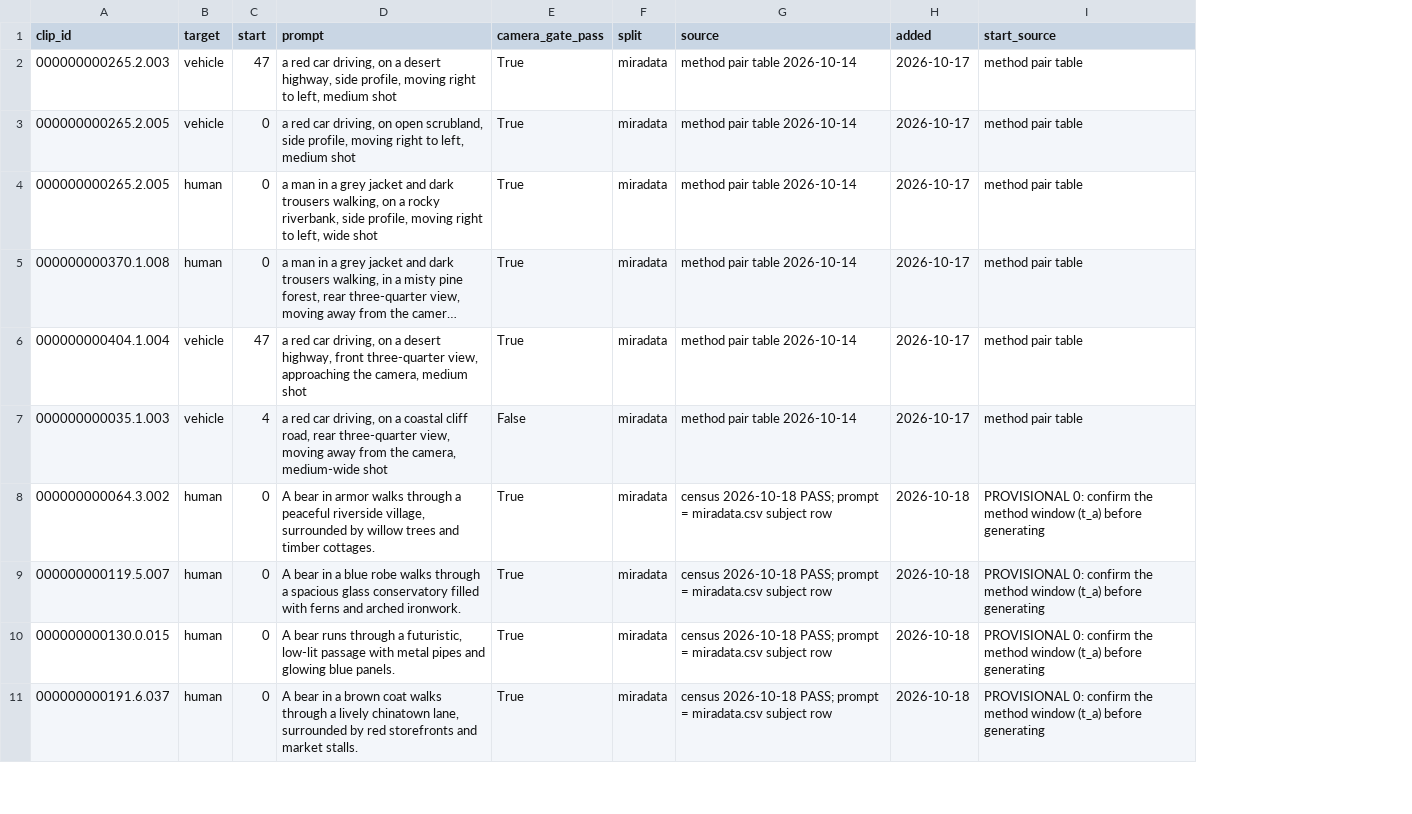
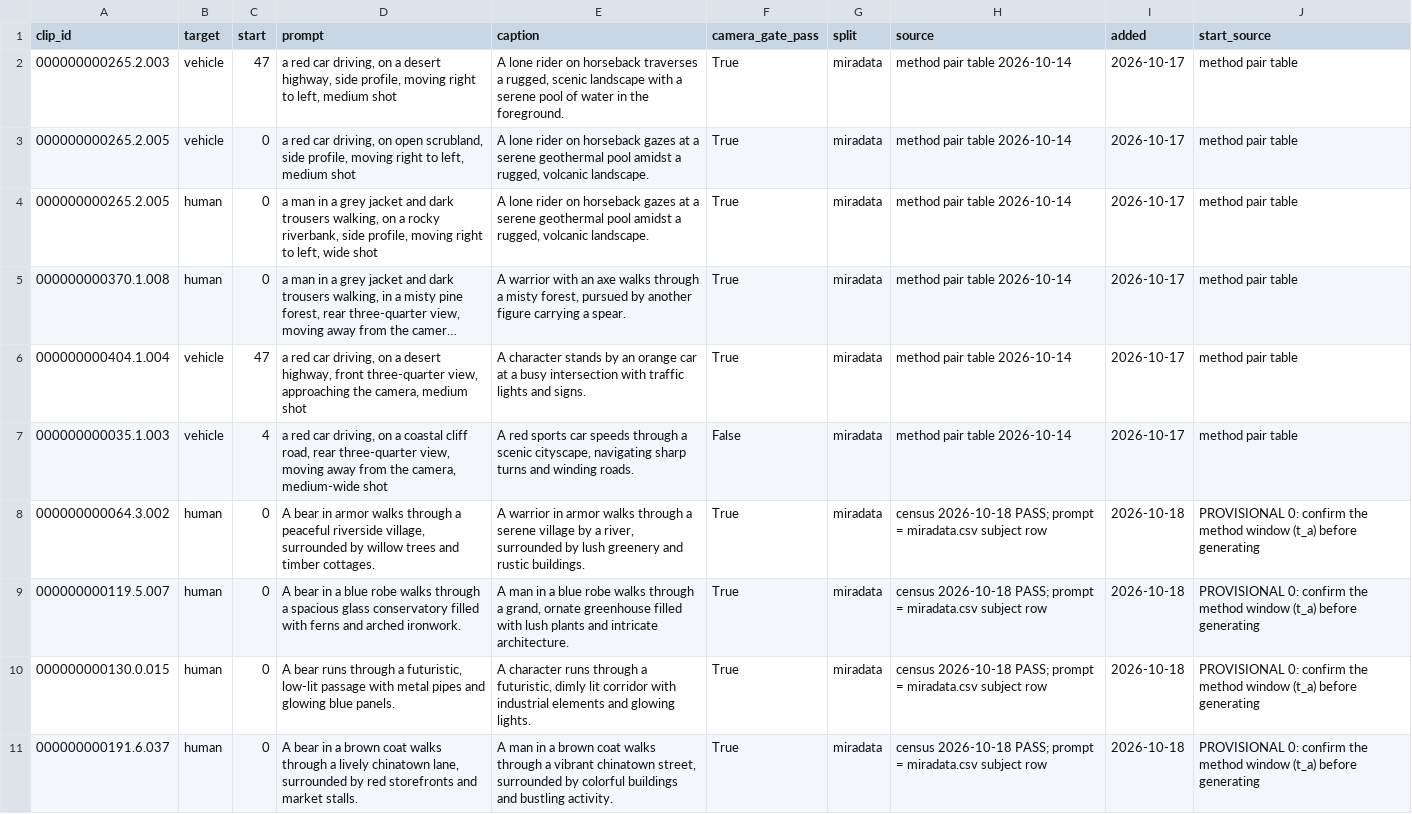
Before and after one commit to jnheinrich451-eng/ditflow, a CSV file: benchmark/pairs_manifest.csv, drawn as a sheet; only a part is shown; long unchanged cells end in …; the diff names each change by its address in the sheet, - before the commit and + after, or states it on an @@ line.

Commit message:
FYM on the pairs

```diff
--- a/benchmark/pairs_manifest.csv
+++ b/benchmark/pairs_manifest.csv
+column E (caption), rows 2-11: A lone rider on horseback traverses a rugged, scenic landscape with a serene pool of water in the foreground. | A lone rider on horseback gazes at a serene geothermal pool amidst a rugged, volcanic landscape. | A lone rider on horseback gazes at a serene geothermal pool amidst a rugged, volcanic landscape. | A warrior with an axe walks through a misty forest, pursued by another figure carrying a spear. | A character stands by an orange car at a busy intersection with traffic lights and signs. | A red sports car speeds through a scenic cityscape, navigating sharp turns and winding roads. | A warrior in armor walks through a serene village by a river, surrounded by lush greenery and rustic buildings. | A man in a blue robe walks through a grand, ornate greenhouse filled with lush plants and intricate architecture. | A character runs through a futuristic, dimly lit corridor with industrial elements and glowing lights. | A man in a brown coat walks through a vibrant chinatown street, surrounded by colorful buildings and bustling activity.
```
Also changed, not shown: 2 other files.
